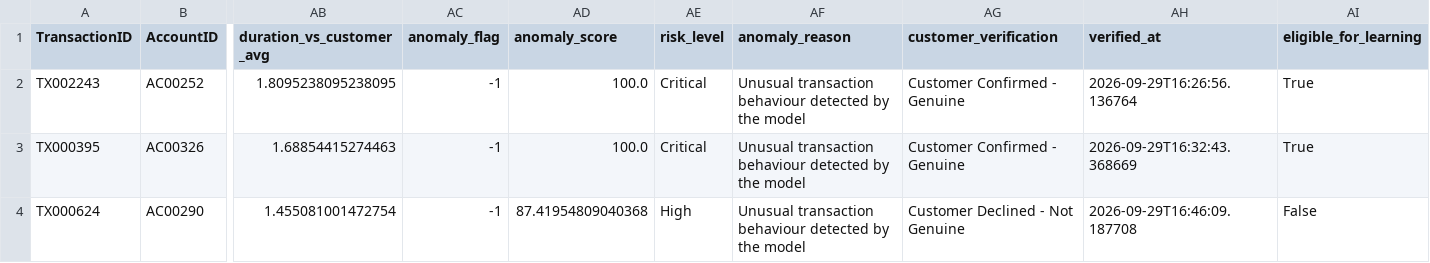
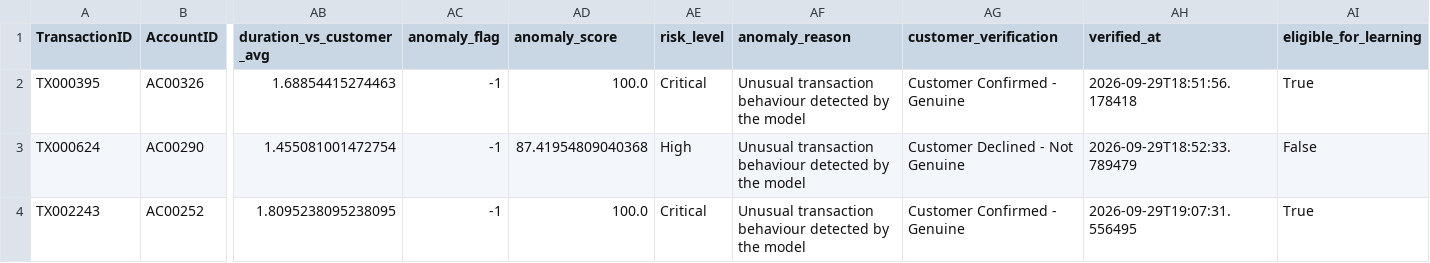
Before and after one commit to Kiran-lab-ai/frauddetectionanamoly, a CSV file: metadata/validated_transactions.csv, drawn as a sheet; only a part is shown, gaps mark what is left out; removed rows and columns are numbered as before the commit, all else as after; rows hold the shown columns only; the diff names each change by its address in the sheet, - before the commit and + after, or states it on an @@ line.

```diff
--- a/metadata/validated_transactions.csv
+++ b/metadata/validated_transactions.csv
-row 2: TX002243 | AC00252 | 1.8095238095238095 | -1 | 100.0 | Critical | Unusual transaction behaviour detected by the model | Customer Confirmed - Genuine | 2026-09-29T16:26:56.136764 | True
-AH2 (verified_at): 2026-09-29T16:32:43.368669
+AH2 (verified_at): 2026-09-29T18:51:56.178418
-AH3 (verified_at): 2026-09-29T16:46:09.187708
+AH3 (verified_at): 2026-09-29T18:52:33.789479
+row 4: TX002243 | AC00252 | 1.8095238095238095 | -1 | 100.0 | Critical | Unusual transaction behaviour detected by the model | Customer Confirmed - Genuine | 2026-09-29T19:07:31.556495 | True
```
Also changed, not shown: 5 other files.
